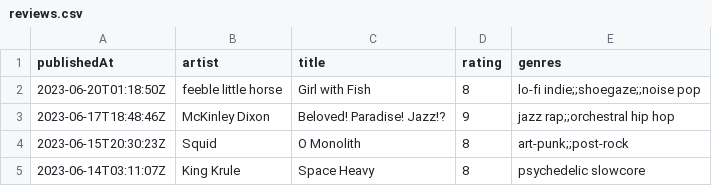
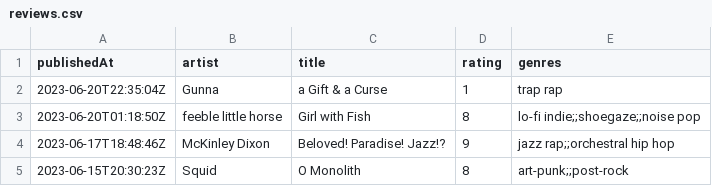
Before and after one commit to andrewjleung/tnd-reviews, a CSV file: reviews.csv, drawn as a sheet; only a part is shown; the shorter side is filled out with more unchanged rows.

Commit message:
auto-commit: update dataset on Tue Jun 20 22:35:41 UTC 2023

```diff
--- a/reviews.csv
+++ b/reviews.csv
@@ -1,2 +1,3 @@
 publishedAt,artist,title,rating,genres
+2023-06-20T22:35:04Z,Gunna,a Gift & a Curse,1,trap rap
 2023-06-20T01:18:50Z,feeble little horse,Girl with Fish,8,lo-fi indie;;shoegaze;;noise pop
```
Also changed, not shown: 1 other file.
